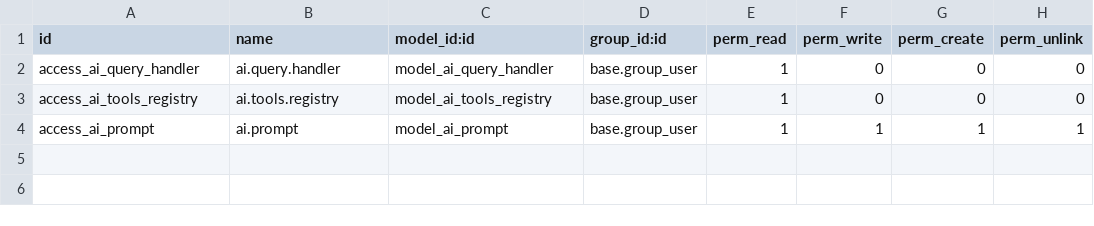
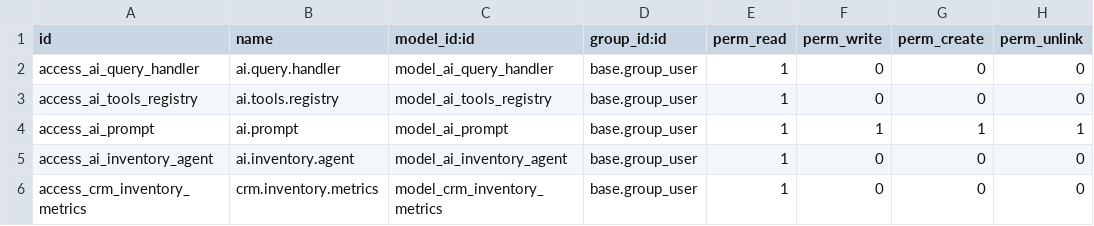
Before and after one commit to CarlosBadilloC/Carlos_Badillo, a CSV file: modulo/security/ir.model.access.csv, drawn as a sheet.

Commit message:
modulo de crm con inventario 21

```diff
--- a/modulo/security/ir.model.access.csv
+++ b/modulo/security/ir.model.access.csv
@@ -4 +4,3 @@ access_ai_tools_registry,ai.tools.registry,model_ai_tools_registry,base.group_us
 access_ai_prompt,ai.prompt,model_ai_prompt,base.group_user,1,1,1,1
+access_ai_inventory_agent,ai.inventory.agent,model_ai_inventory_agent,base.group_user,1,0,0,0
+access_crm_inventory_metrics,crm.inventory.metrics,model_crm_inventory_metrics,base.group_user,1,0,0,0
```
Also changed, not shown: 1 other file.
